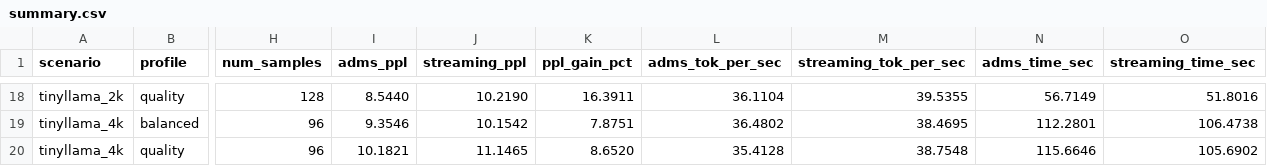
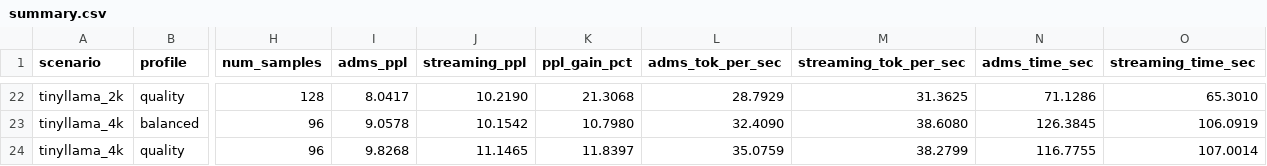
Before and after one commit to mahirshahriar1/Adaptive-Dual-Memory-Streaming, a CSV file: summary.csv, drawn as a sheet; only a part is shown, gaps mark what is left out; addresses are those after the commit; the diff covers the shown part only; the diff names each change by its address in the sheet, - before the commit and + after, or states it on an @@ line.

```diff
--- a/summary.csv
+++ b/summary.csv
-I22 (adms_ppl): 8.5440
+I22 (adms_ppl): 8.0417
-K22 (ppl_gain_pct): 16.3911
+K22 (ppl_gain_pct): 21.3068
-L22 (adms_tok_per_sec): 36.1104
+L22 (adms_tok_per_sec): 28.7929
-M22 (streaming_tok_per_sec): 39.5355
+M22 (streaming_tok_per_sec): 31.3625
-N22 (adms_time_sec): 56.7149
+N22 (adms_time_sec): 71.1286
-O22 (streaming_time_sec): 51.8016
+O22 (streaming_time_sec): 65.3010
-I23 (adms_ppl): 9.3546
+I23 (adms_ppl): 9.0578
-K23 (ppl_gain_pct): 7.8751
+K23 (ppl_gain_pct): 10.7980
-L23 (adms_tok_per_sec): 36.4802
+L23 (adms_tok_per_sec): 32.4090
-M23 (streaming_tok_per_sec): 38.4695
+M23 (streaming_tok_per_sec): 38.6080
-N23 (adms_time_sec): 112.2801
+N23 (adms_time_sec): 126.3845
-O23 (streaming_time_sec): 106.4738
+O23 (streaming_time_sec): 106.0919
-I24 (adms_ppl): 10.1821
+I24 (adms_ppl): 9.8268
-K24 (ppl_gain_pct): 8.6520
+K24 (ppl_gain_pct): 11.8397
-L24 (adms_tok_per_sec): 35.4128
+L24 (adms_tok_per_sec): 35.0759
-M24 (streaming_tok_per_sec): 38.7548
+M24 (streaming_tok_per_sec): 38.2799
-N24 (adms_time_sec): 115.6646
+N24 (adms_time_sec): 116.7755
-O24 (streaming_time_sec): 105.6902
+O24 (streaming_time_sec): 107.0014
```
Also changed, not shown: 4 added rows and 54 edited cells elsewhere in this file.
